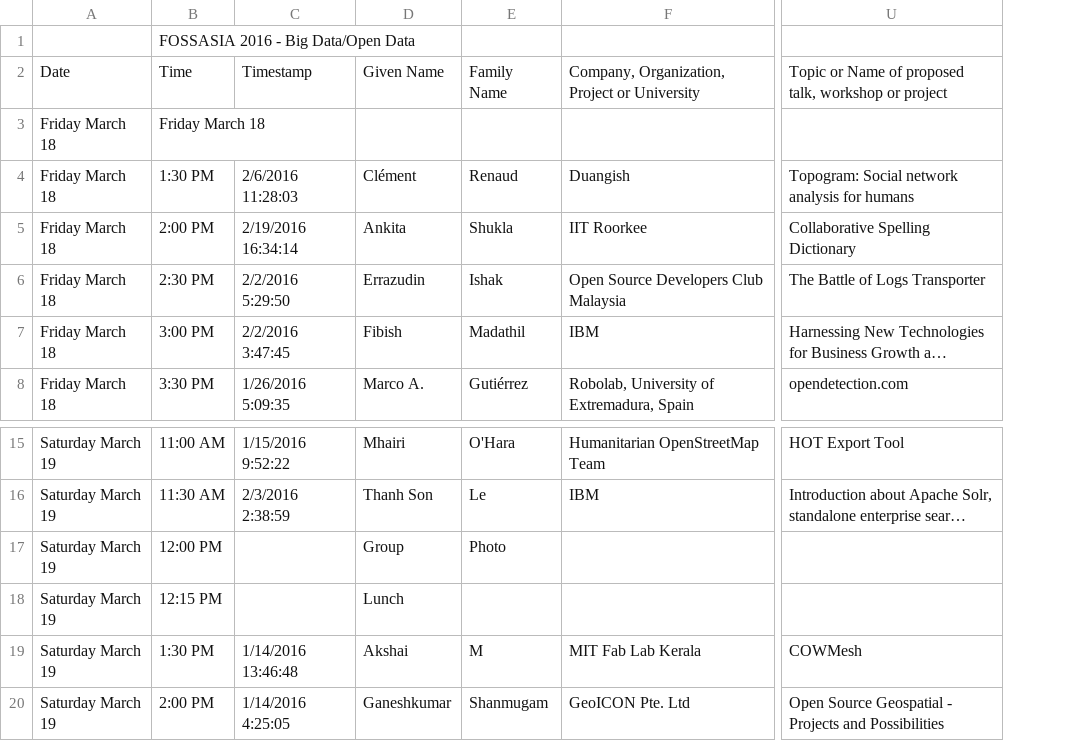
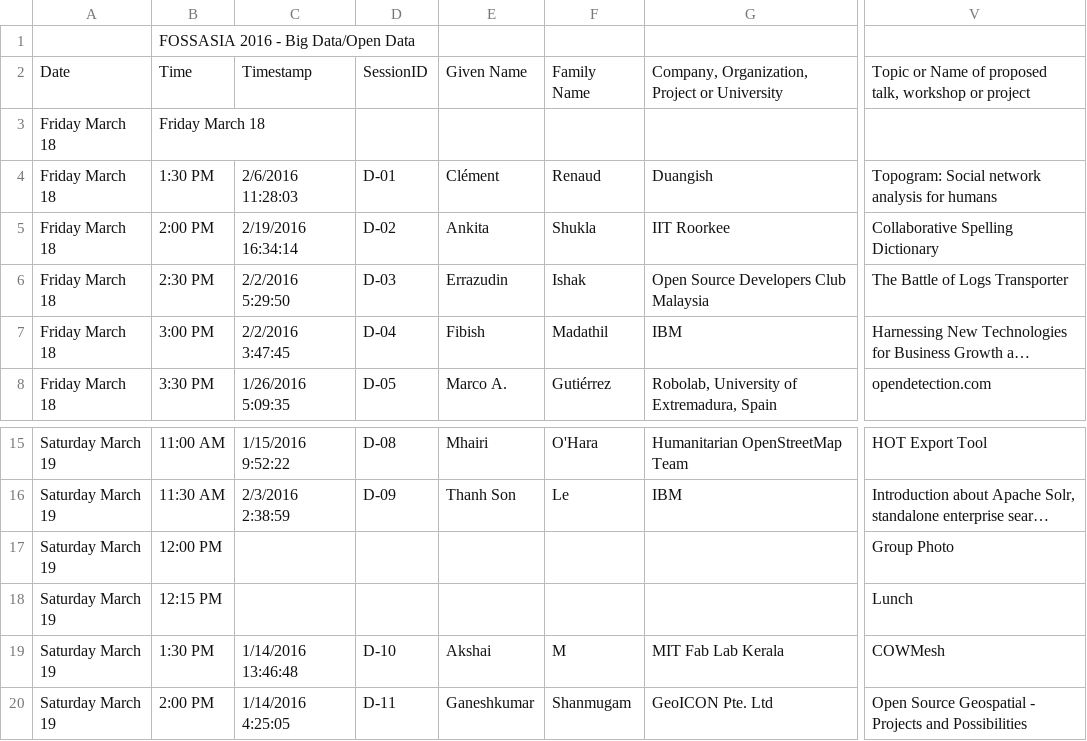
Before and after one commit to fossasia/open-event-scraper, a TSV file: data/Data.tsv, drawn as a sheet; only a part is shown, gaps mark what is left out; long unchanged cells end in …; addresses are those after the commit; the diff names each change by its address in the sheet, - before the commit and + after, or states it on an @@ line.

Commit message:
Updated data

```diff
--- a/data/Data.tsv
+++ b/data/Data.tsv
+column D, rows 2-8: SessionID |  | D-01 | D-02 | D-03 | D-04 | D-05; rows 15-20: D-08 | D-09 |  |  | D-10 | D-11
-E17: Group
+E17: (empty)
-F17: Photo
+F17: (empty)
-V17: (empty)
+V17: Group Photo
-E18: Lunch
+E18: (empty)
-V18: (empty)
+V18: Lunch
```
Also changed, not shown: data/DB.tsv, data/Hardware.tsv, 9 other files.
